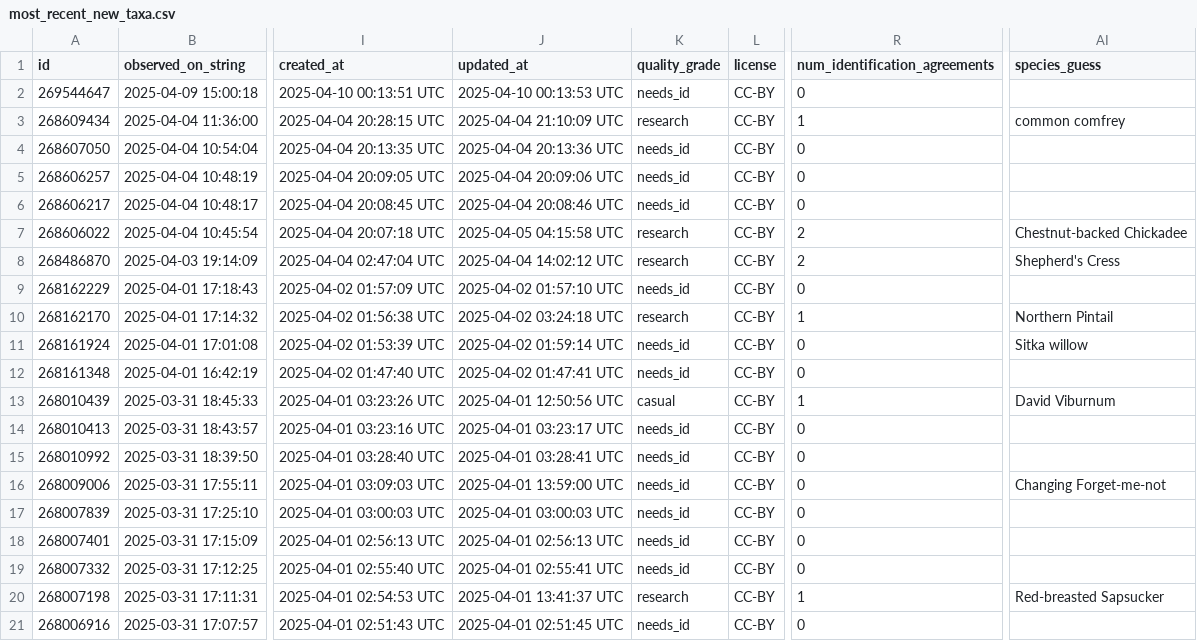
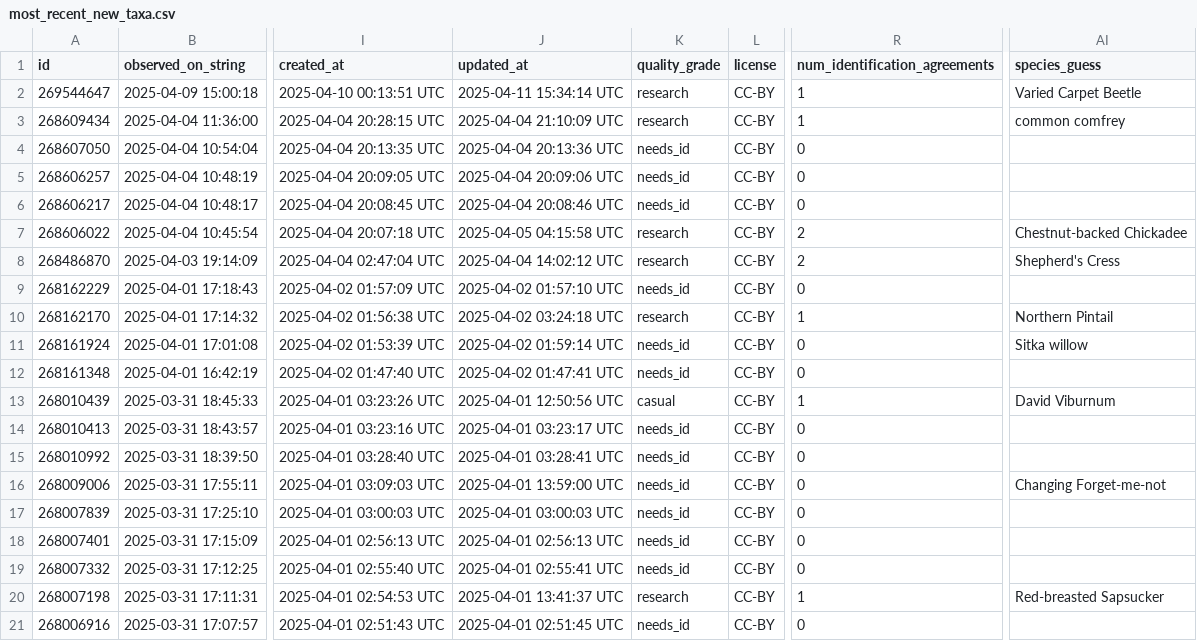
Before and after one commit to rmcminds/merdemicrobes, a CSV file: _data/most_recent_new_taxa.csv, drawn as a sheet; only a part is shown, gaps mark what is left out; the diff names each change by its address in the sheet, - before the commit and + after, or states it on an @@ line.

```diff
--- a/_data/most_recent_new_taxa.csv
+++ b/_data/most_recent_new_taxa.csv
-J2 (updated_at): 2025-04-10 00:13:53 UTC
+J2 (updated_at): 2025-04-11 15:34:14 UTC
-K2 (quality_grade): needs_id
+K2 (quality_grade): research
-R2 (num_identification_agreements): 0
+R2 (num_identification_agreements): 1
-AI2 (species_guess): (empty)
+AI2 (species_guess): Varied Carpet Beetle
```
